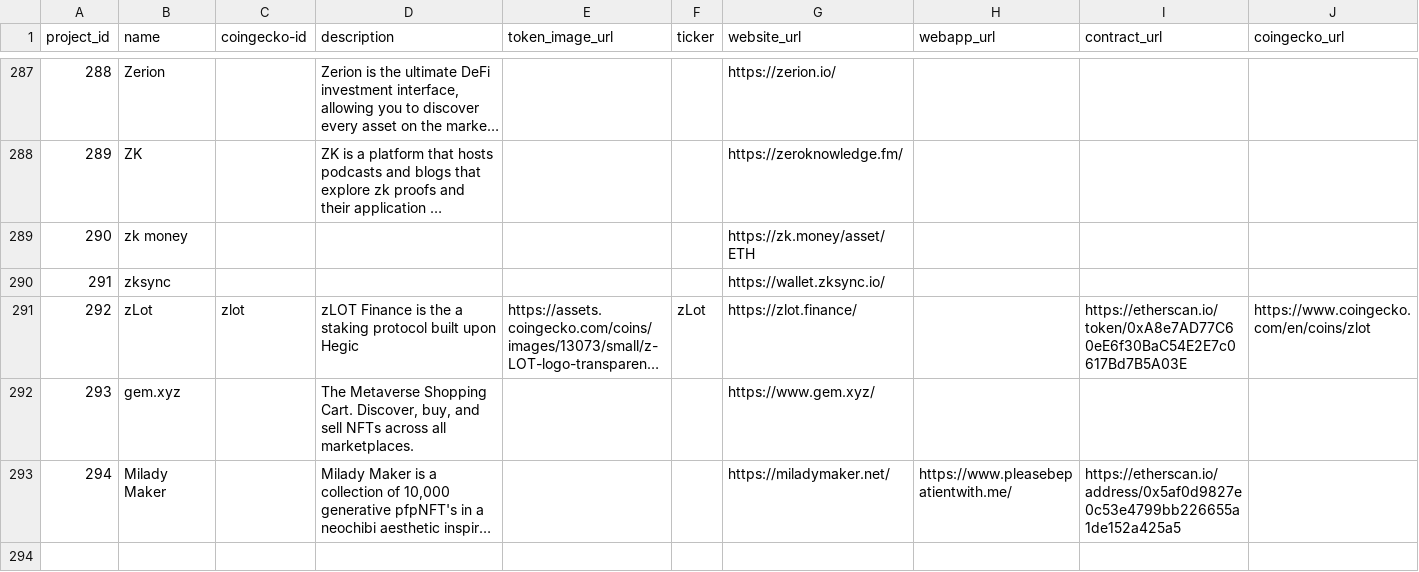
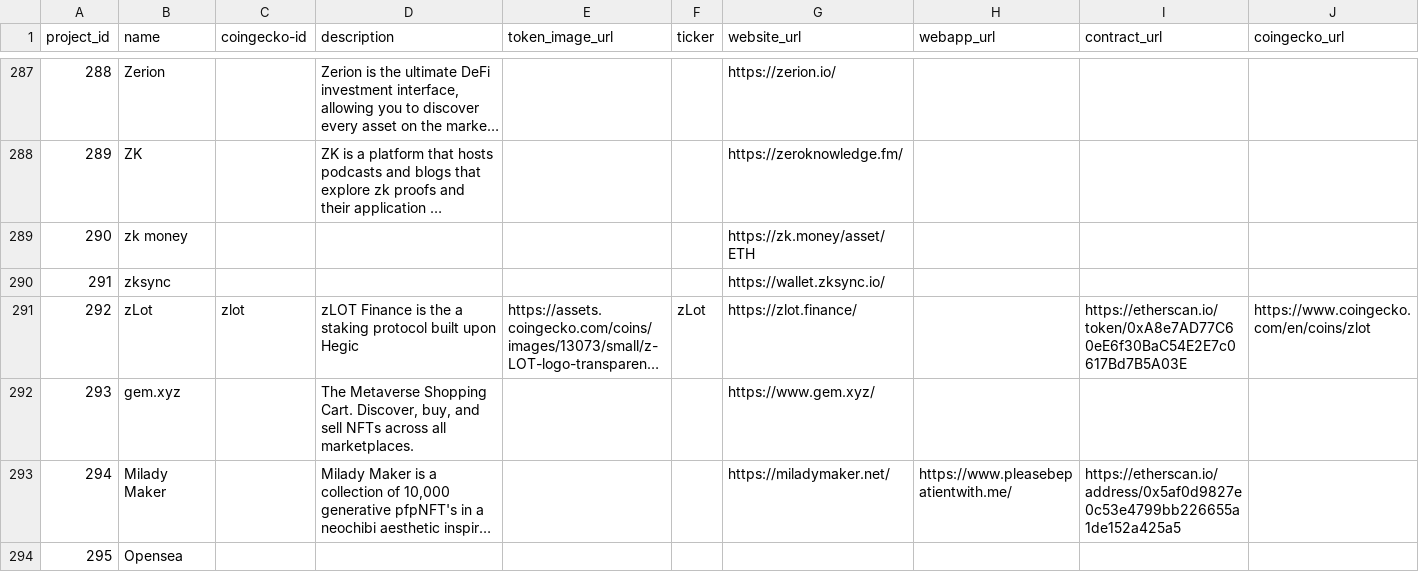
Before and after one commit to 0xPuffin/pentacle, a CSV file: data/eth-projects.csv, drawn as a sheet; only a part is shown, gaps mark what is left out; long unchanged cells end in …; rows hold the shown columns only; the diff names each change by its address in the sheet, - before the commit and + after, or states it on an @@ line.

```diff
--- a/data/eth-projects.csv
+++ b/data/eth-projects.csv
+row 294: 295 | Opensea
```
Also changed, not shown: 2 other files.
